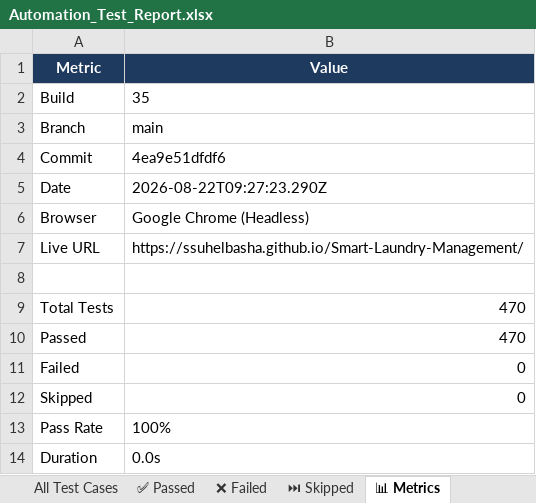
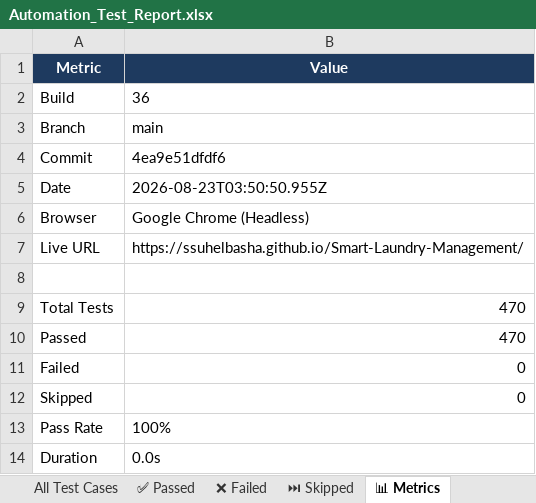
Before and after one commit to ssuhelbasha/Smart-Laundry-Management, an Excel workbook: reports/selenium/latest/excel/Automation_Test_Report.xlsx, sheet 📊 Metrics, drawn as a sheet; values as stored, in another font and other column widths than the file's, no borders; the diff names each change by its address in the sheet, - before the commit and + after, or states it on an @@ line.

```diff
--- a/reports/selenium/latest/excel/Automation_Test_Report.xlsx (sheet 📊 Metrics)
+++ b/reports/selenium/latest/excel/Automation_Test_Report.xlsx (sheet 📊 Metrics)
-B2 (Value): 35
+B2 (Value): 36
-B5 (Value): 2026-08-22T09:27:23.290Z
+B5 (Value): 2026-08-23T03:50:50.955Z
```
Also changed, not shown: sheet ✅ Passed, sheet All Test Cases, 3 other files.
